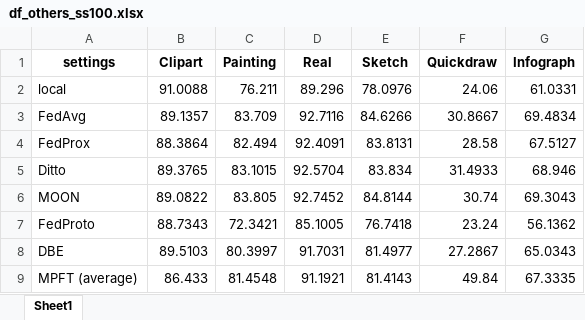
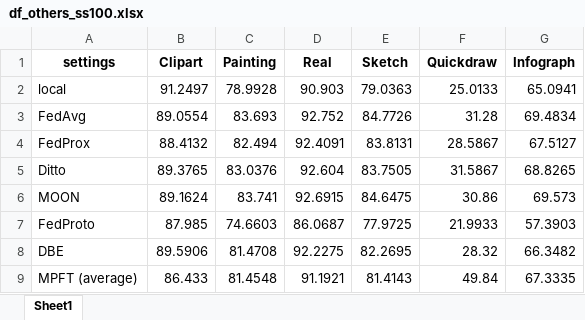
Before and after one commit to ntu-zjy/DomainFL, an Excel workbook: core/results/df_others_ss100.xlsx, sheet Sheet1, drawn as a sheet; values as stored, in another font and other column widths than the file's, no borders; the diff names each change by its address in the sheet, - before the commit and + after, or states it on an @@ line.

```diff
--- a/core/results/df_others_ss100.xlsx (sheet Sheet1)
+++ b/core/results/df_others_ss100.xlsx (sheet Sheet1)
-B2 (Clipart): 91.0088
+B2 (Clipart): 91.2497
-C2 (Painting): 76.211
+C2 (Painting): 78.9928
-D2 (Real): 89.296
+D2 (Real): 90.903
-E2 (Sketch): 78.0976
+E2 (Sketch): 79.0363
-F2 (Quickdraw): 24.06
+F2 (Quickdraw): 25.0133
-G2 (Infograph): 61.0331
+G2 (Infograph): 65.0941
-B3 (Clipart): 89.1357
+B3 (Clipart): 89.0554
-C3 (Painting): 83.709
+C3 (Painting): 83.693
-D3 (Real): 92.7116
+D3 (Real): 92.752
-E3 (Sketch): 84.6266
+E3 (Sketch): 84.7726
-F3 (Quickdraw): 30.8667
+F3 (Quickdraw): 31.28
-B4 (Clipart): 88.3864
+B4 (Clipart): 88.4132
-F4 (Quickdraw): 28.58
+F4 (Quickdraw): 28.5867
-C5 (Painting): 83.1015
+C5 (Painting): 83.0376
-D5 (Real): 92.5704
+D5 (Real): 92.604
-E5 (Sketch): 83.834
+E5 (Sketch): 83.7505
-F5 (Quickdraw): 31.4933
+F5 (Quickdraw): 31.5867
-G5 (Infograph): 68.946
+G5 (Infograph): 68.8265
-B6 (Clipart): 89.0822
+B6 (Clipart): 89.1624
-C6 (Painting): 83.805
+C6 (Painting): 83.741
-D6 (Real): 92.7452
+D6 (Real): 92.6915
-E6 (Sketch): 84.8144
+E6 (Sketch): 84.6475
-F6 (Quickdraw): 30.74
+F6 (Quickdraw): 30.86
-G6 (Infograph): 69.3043
+G6 (Infograph): 69.573
-B7 (Clipart): 88.7343
+B7 (Clipart): 87.985
-C7 (Painting): 72.3421
+C7 (Painting): 74.6603
-D7 (Real): 85.1005
+D7 (Real): 86.0687
-E7 (Sketch): 76.7418
+E7 (Sketch): 77.9725
-F7 (Quickdraw): 23.24
+F7 (Quickdraw): 21.9933
-G7 (Infograph): 56.1362
+G7 (Infograph): 57.3903
-B8 (Clipart): 89.5103
+B8 (Clipart): 89.5906
-C8 (Painting): 80.3997
+C8 (Painting): 81.4708
-D8 (Real): 91.7031
+D8 (Real): 92.2275
-E8 (Sketch): 81.4977
+E8 (Sketch): 82.2695
-F8 (Quickdraw): 27.2867
+F8 (Quickdraw): 28.32
-G8 (Infograph): 65.0343
+G8 (Infograph): 66.3482
```
Also changed, not shown: core/results/df_others_ss150.xlsx, core/results/df_others_ss50.xlsx, 7 other files.
